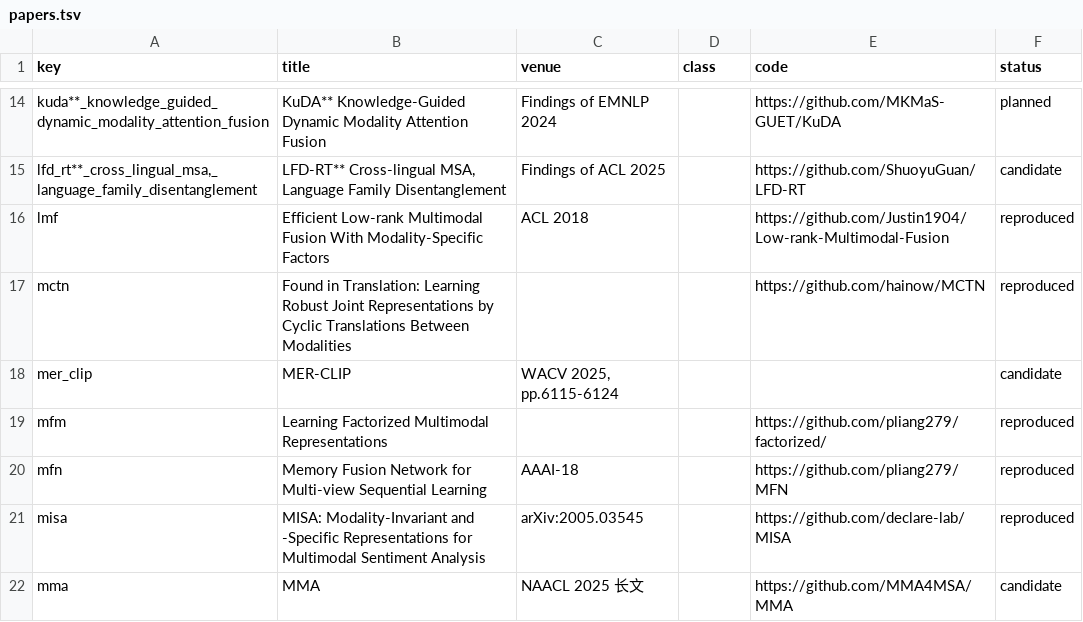
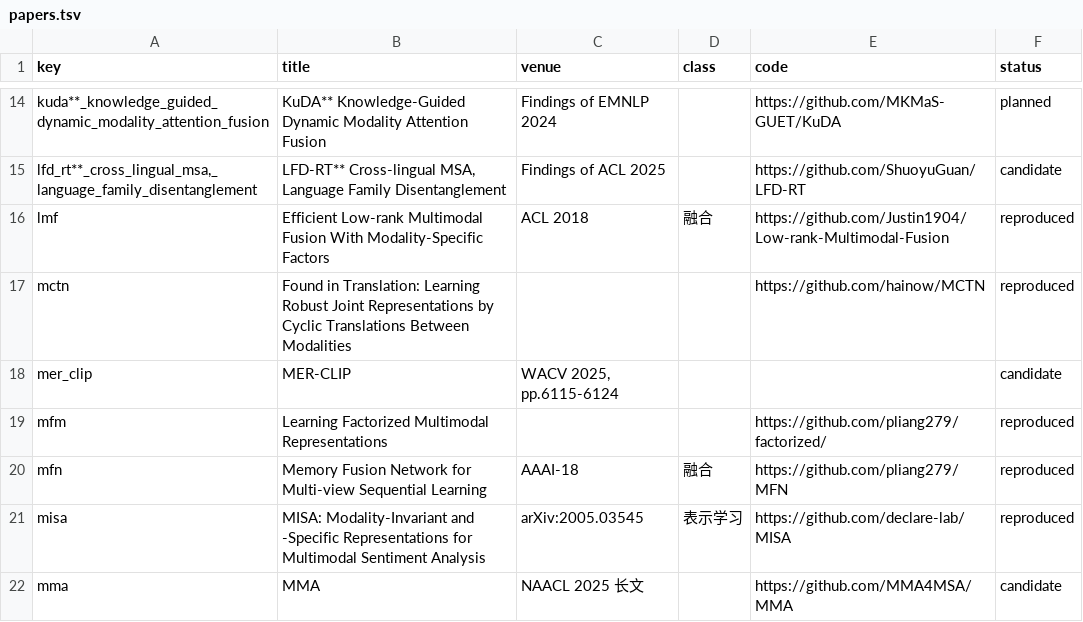
Before and after one commit to youngwhite/msa, a TSV file: docs/papers.tsv, drawn as a sheet; only a part is shown, gaps mark what is left out; the diff covers the shown part only.

```diff
--- a/docs/papers.tsv
+++ b/docs/papers.tsv
@@ -15,3 +15,3 @@ kuda**_knowledge_guided_dynamic_modality_attention_fusion	KuDA** Knowledge-Guide
 lfd_rt**_cross_lingual_msa,_language_family_disentanglement	LFD-RT** Cross-lingual MSA, Language Family Disentanglement	Findings of ACL 2025		https://github.com/ShuoyuGuan/LFD-RT	candidate
-lmf	Efficient Low-rank Multimodal Fusion With Modality-Specific Factors	ACL 2018		https://github.com/Justin1904/Low-rank-Multimodal-Fusion	reproduced
+lmf	Efficient Low-rank Multimodal Fusion With Modality-Specific Factors	ACL 2018	融合	https://github.com/Justin1904/Low-rank-Multimodal-Fusion	reproduced
 mctn	Found in Translation: Learning Robust Joint Representations by Cyclic Translations Between Modalities			https://github.com/hainow/MCTN	reproduced
@@ -19,4 +19,4 @@ mer_clip	MER-CLIP	WACV 2025, pp.6115-6124			candidate
 mfm	Learning Factorized Multimodal Representations			https://github.com/pliang279/factorized/	reproduced
-mfn	Memory Fusion Network for Multi-view Sequential Learning	AAAI-18		https://github.com/pliang279/MFN	reproduced
-misa	MISA: Modality-Invariant and -Specific Representations for Multimodal Sentiment Analysis	arXiv:2005.03545		https://github.com/declare-lab/MISA	reproduced
+mfn	Memory Fusion Network for Multi-view Sequential Learning	AAAI-18	融合	https://github.com/pliang279/MFN	reproduced
+misa	MISA: Modality-Invariant and -Specific Representations for Multimodal Sentiment Analysis	arXiv:2005.03545	表示学习	https://github.com/declare-lab/MISA	reproduced
 mma	MMA	NAACL 2025 长文		https://github.com/MMA4MSA/MMA	candidate
```
Also changed, not shown: 12 edited cells elsewhere in this file, 2 other files.
